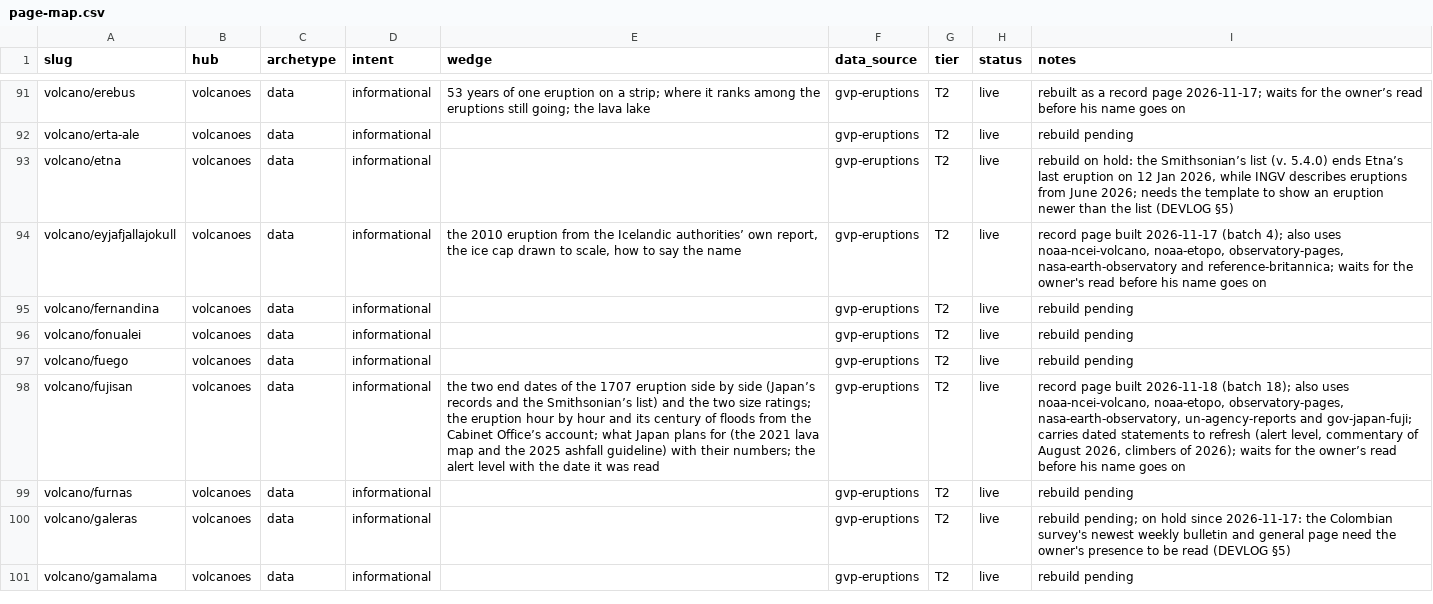
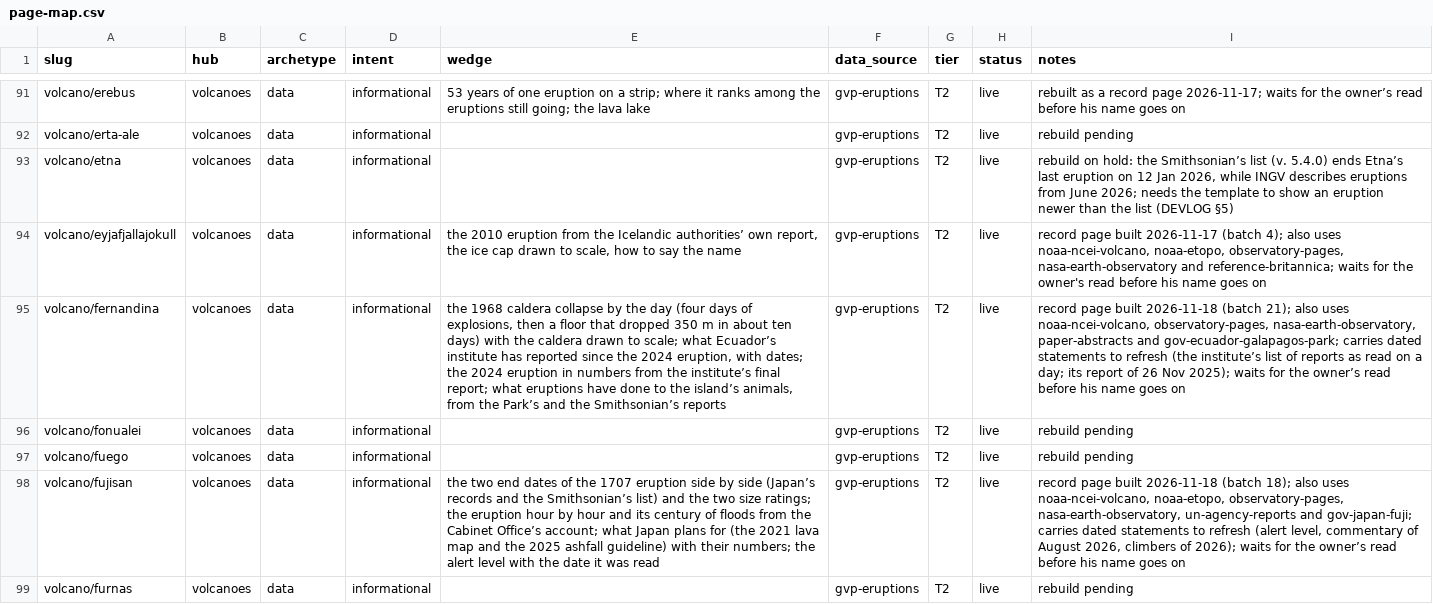
Before and after one commit to Mapstor/volcanoatlas, a CSV file: research/page-map.csv, drawn as a sheet; only a part is shown, gaps mark what is left out; the shorter side is filled out with more unchanged rows; the diff names each change by its address in the sheet, - before the commit and + after, or states it on an @@ line.

```diff
--- a/research/page-map.csv
+++ b/research/page-map.csv
-E95 (wedge): (empty)
+E95 (wedge): the 1968 caldera collapse by the day (four days of explosions, then a floor that dropped 350 m in about ten days) with the caldera drawn to scale; what Ecuador’s institute has reported since the 2024 eruption, with dates; the 2024 eruption in numbers from the institute’s final report; what eruptions have done to the island’s animals, from the Park’s and the Smithsonian’s reports
-I95 (notes): rebuild pending
+I95 (notes): record page built 2026-11-18 (batch 21); also uses noaa-ncei-volcano, observatory-pages, nasa-earth-observatory, paper-abstracts and gov-ecuador-galapagos-park; carries dated statements to refresh (the institute’s list of reports as read on a day; its report of 26 Nov 2025); waits for the owner’s read before his name goes on
```
Also changed, not shown: 5 other files.
